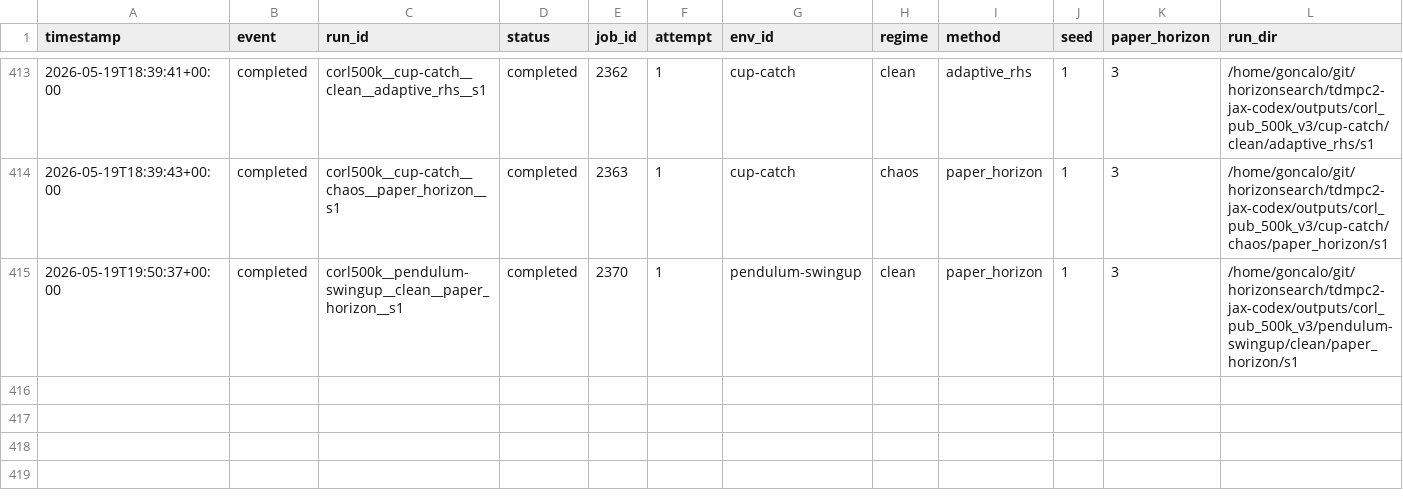
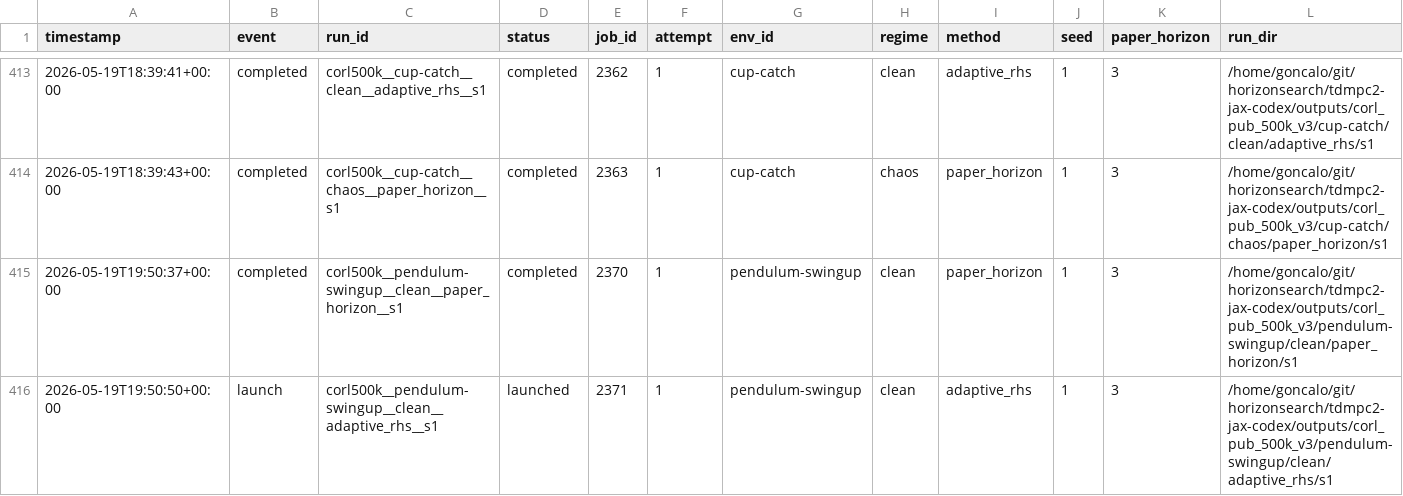
Before and after one commit to gguiomar/tdmpc2-jax, a CSV file: experiments/corl_compact_v3_ledger.csv, drawn as a sheet; only a part is shown, gaps mark what is left out; rows hold the shown columns only; the diff names each change by its address in the sheet, - before the commit and + after, or states it on an @@ line.

Commit message:
Steward update: record 1 launch(es)

```diff
--- a/experiments/corl_compact_v3_ledger.csv
+++ b/experiments/corl_compact_v3_ledger.csv
+row 416: 2026-05-19T19:50:50+00:00 | launch | corl500k__pendulum-swingup__clean__adaptive_rhs__s1 | launched | 2371 | 1 | pendulum-swingup | clean | adaptive_rhs | 1 | 3 | /home/goncalo/git/horizonsearch/tdmpc2-jax-codex/outputs/corl_pub_500k_v3/pendulum-swingup/clean/adaptive_rhs/s1
```
